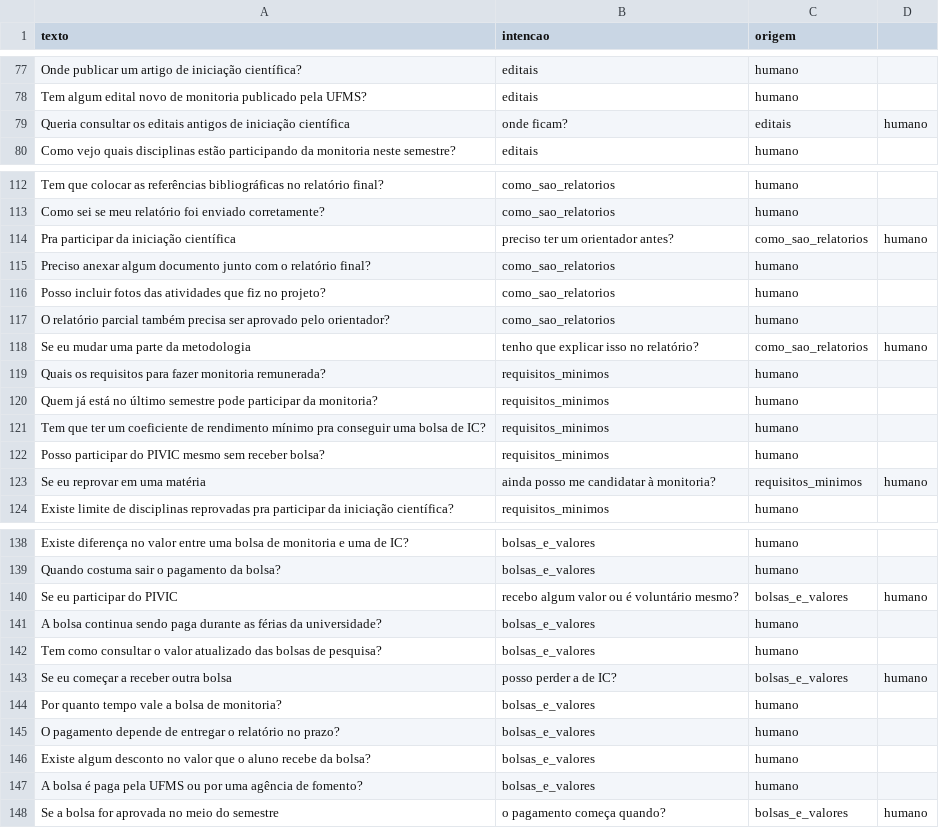
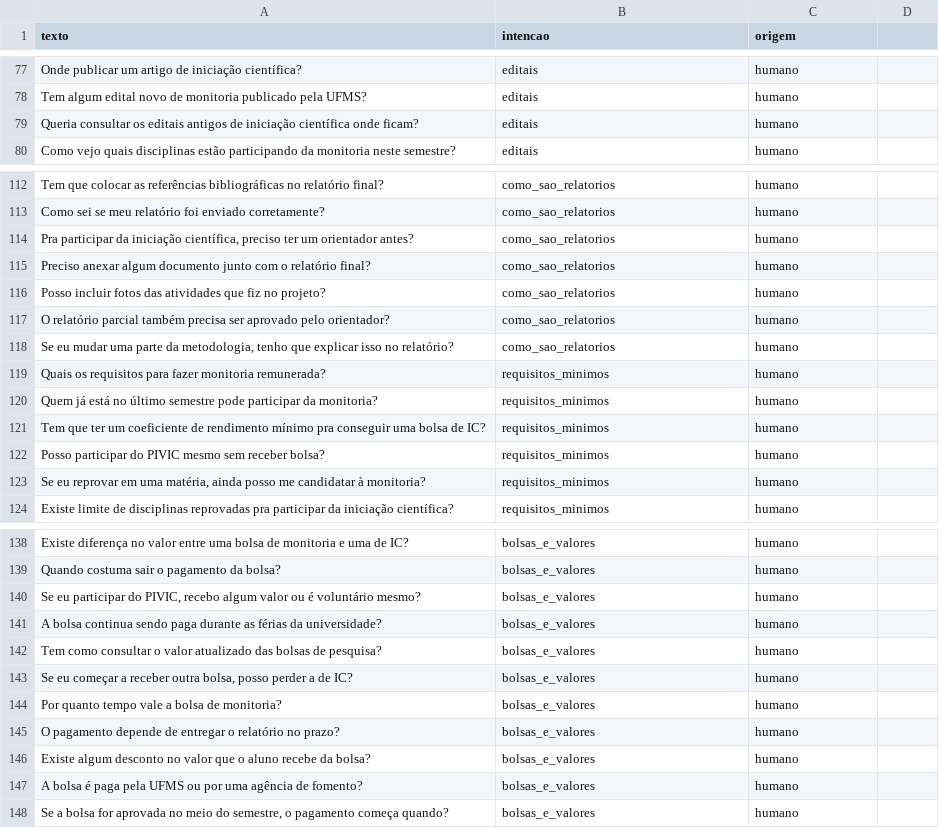
Before and after one commit to ViniciusDSB/starbucks-IA-2026-02-TP-Chatbot, a CSV file: dados/teste.csv, drawn as a sheet; only a part is shown, gaps mark what is left out; removed rows and columns are numbered as before the commit, all else as after; the diff covers the shown part only; the diff names each change by its address in the sheet, - before the commit and + after, or states it on an @@ line.

Commit message:
Correção de virgulas em teste e treino.csv

```diff
--- a/dados/teste.csv
+++ b/dados/teste.csv
-row 79: Queria consultar os editais antigos de iniciação científica | onde ficam? | editais | humano
+row 79: Queria consultar os editais antigos de iniciação científica onde ficam? | editais | humano
-row 114: Pra participar da iniciação científica | preciso ter um orientador antes? | como_sao_relatorios | humano
+row 114: Pra participar da iniciação científica, preciso ter um orientador antes? | como_sao_relatorios | humano
-row 118: Se eu mudar uma parte da metodologia | tenho que explicar isso no relatório? | como_sao_relatorios | humano
+row 118: Se eu mudar uma parte da metodologia, tenho que explicar isso no relatório? | como_sao_relatorios | humano
-row 123: Se eu reprovar em uma matéria | ainda posso me candidatar à monitoria? | requisitos_minimos | humano
+row 123: Se eu reprovar em uma matéria, ainda posso me candidatar à monitoria? | requisitos_minimos | humano
-row 140: Se eu participar do PIVIC | recebo algum valor ou é voluntário mesmo? | bolsas_e_valores | humano
+row 140: Se eu participar do PIVIC, recebo algum valor ou é voluntário mesmo? | bolsas_e_valores | humano
-row 143: Se eu começar a receber outra bolsa | posso perder a de IC? | bolsas_e_valores | humano
+row 143: Se eu começar a receber outra bolsa, posso perder a de IC? | bolsas_e_valores | humano
-row 148: Se a bolsa for aprovada no meio do semestre | o pagamento começa quando? | bolsas_e_valores | humano
+row 148: Se a bolsa for aprovada no meio do semestre, o pagamento começa quando? | bolsas_e_valores | humano
```
Also changed, not shown: 1 added row and 1 removed row elsewhere in this file, dados/treino.csv.
